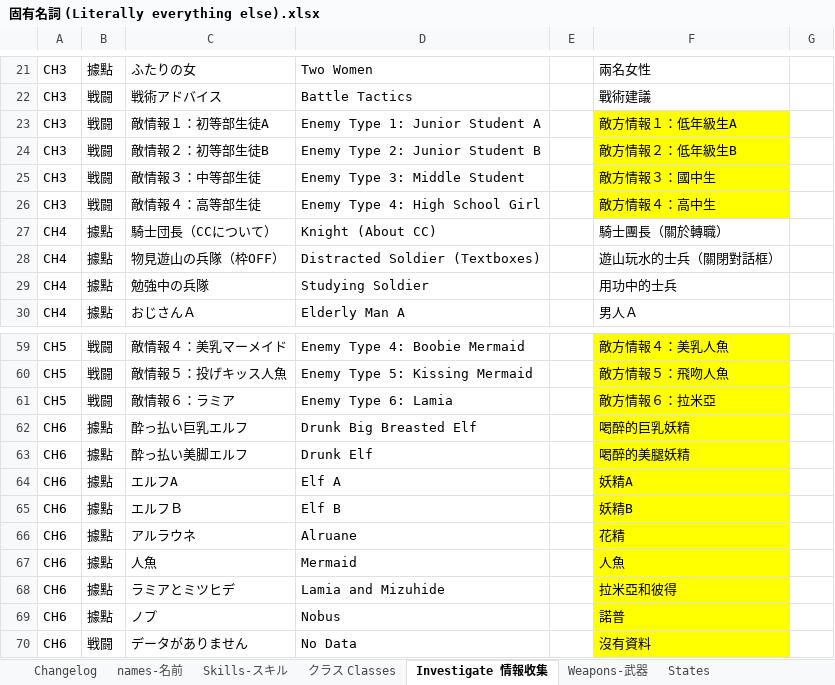
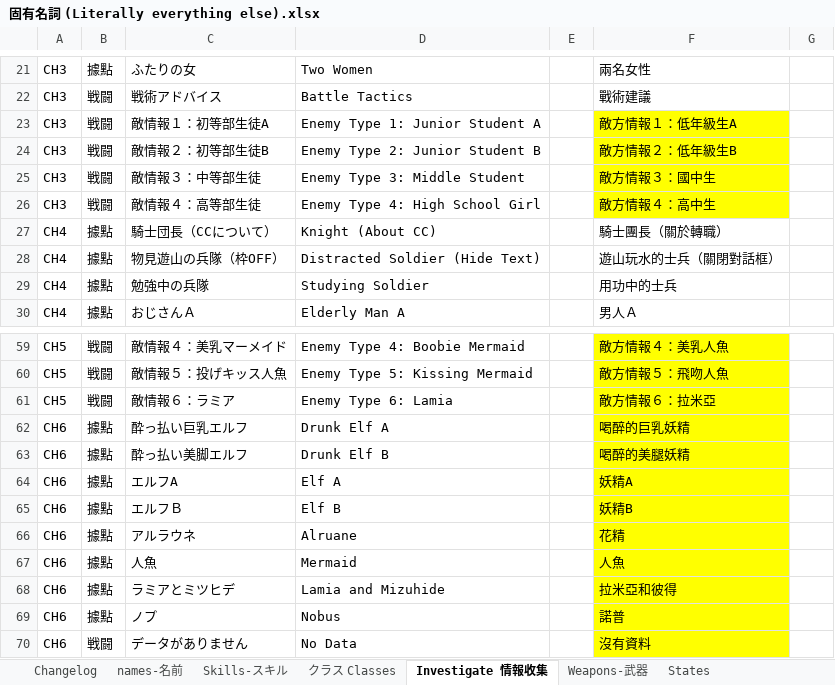
Before and after one commit to Giratena/Succubus-Senki-Translation-Project, an Excel workbook: 固有名詞 (Literally everything else).xlsx, sheet Investigate 情報收集, drawn as a sheet; only a part is shown, gaps mark what is left out; values as stored, in another font and other column widths than the file's, no borders; the diff names each change by its address in the sheet, - before the commit and + after, or states it on an @@ line.

```diff
--- a/固有名詞 (Literally everything else).xlsx (sheet Investigate 情報收集)
+++ b/固有名詞 (Literally everything else).xlsx (sheet Investigate 情報收集)
-D28: Distracted Soldier (Textboxes)
+D28: Distracted Soldier (Hide Text)
-D62: Drunk Big Breasted Elf
+D62: Drunk Elf A
-D63: Drunk Elf
+D63: Drunk Elf B
```
Also changed, not shown: 5 other files.
